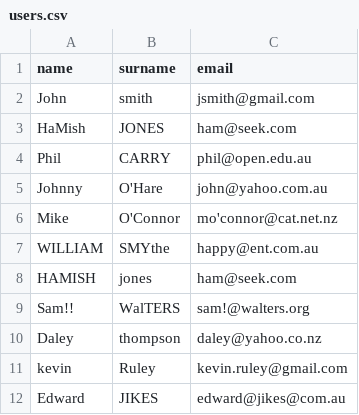
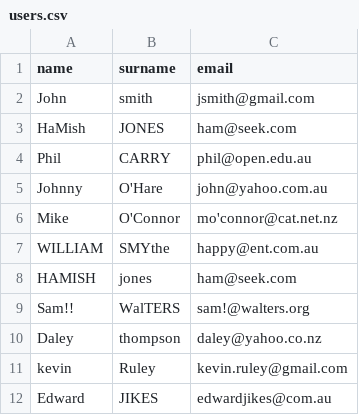
Before and after one commit to ZYCGary/catalyst-php-task, a CSV file: users.csv, drawn as a sheet.

```diff
--- a/users.csv
+++ b/users.csv
@@ -11,2 +11,2 @@ Daley,thompson,daley@yahoo.co.nz
 kevin,Ruley,kevin.ruley@gmail.com
-Edward ,JIKES,edward@jikes@com.au
+Edward ,JIKES,edwardjikes@com.au
```
Also changed, not shown: 1 other file.
